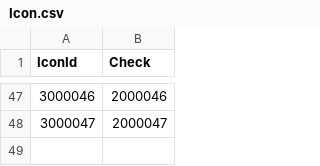
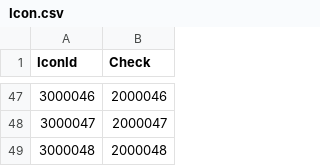
Before and after one commit to zhangzhousuper/gensin-like-game-server, a CSV file: csv/Icon.csv, drawn as a sheet; only a part is shown, gaps mark what is left out.

```diff
--- a/csv/Icon.csv
+++ b/csv/Icon.csv
@@ -48 +48,2 @@ IconId,Check
 3000047,2000047
+3000048,2000048
```
Also changed, not shown: csv/Card.csv, csv/Drop.csv, 12 other files.
